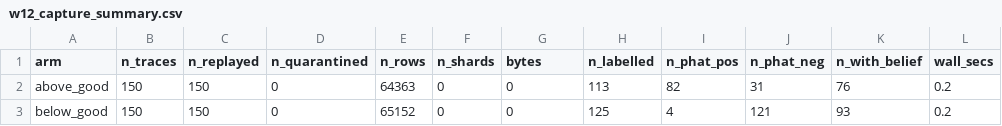
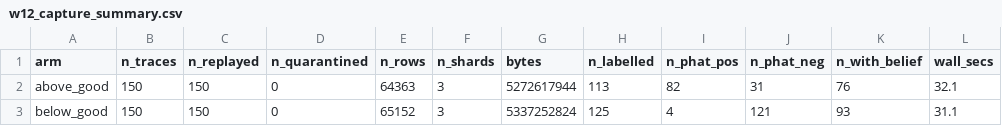
Before and after one commit to kushagrab21/vdl, a CSV file: analysis/out/w12_capture_summary.csv, drawn as a sheet.

```diff
--- a/analysis/out/w12_capture_summary.csv
+++ b/analysis/out/w12_capture_summary.csv
@@ -1,3 +1,3 @@
 arm,n_traces,n_replayed,n_quarantined,n_rows,n_shards,bytes,n_labelled,n_phat_pos,n_phat_neg,n_with_belief,wall_secs
-above_good,150,150,0,64363,0,0,113,82,31,76,0.2
-below_good,150,150,0,65152,0,0,125,4,121,93,0.2
+above_good,150,150,0,64363,3,5272617944,113,82,31,76,32.1
+below_good,150,150,0,65152,3,5337252824,125,4,121,93,31.1
```
Also changed, not shown: analysis/out/w12_curves.csv, analysis/out/w12_cutpoints.csv, 10 other files.
